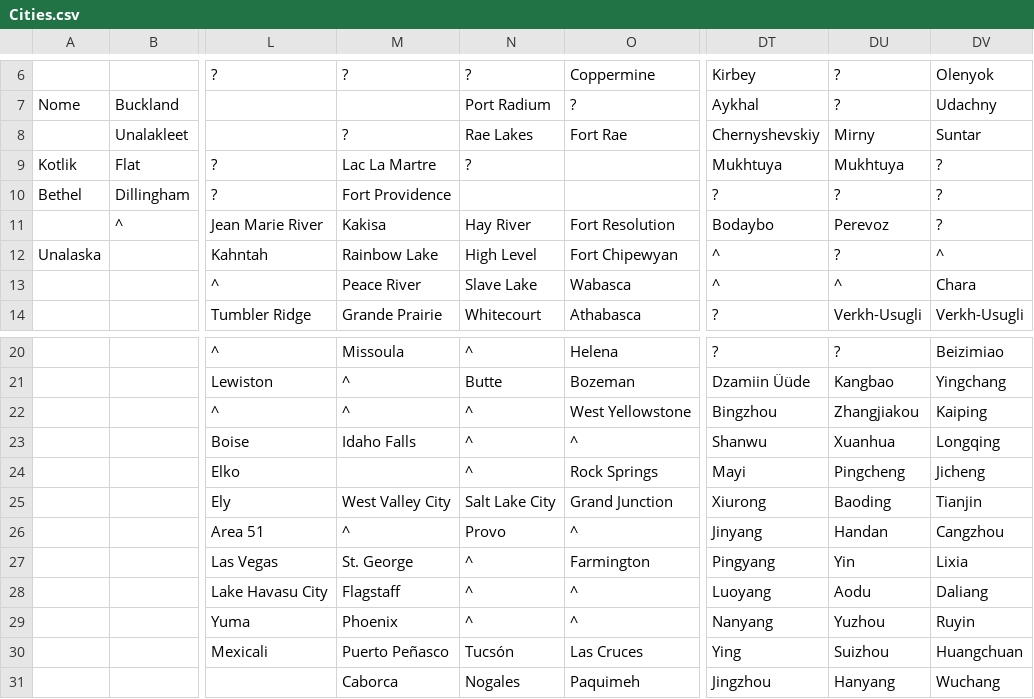
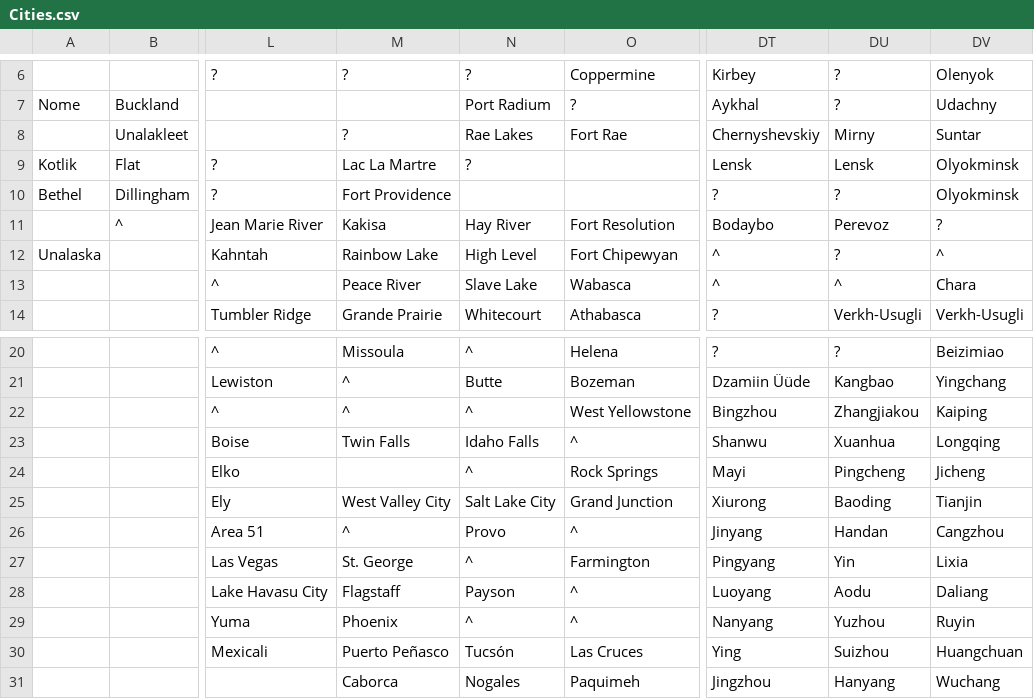
Before and after one commit to dguenms/Dawn-of-Civilization, a CSV file: Assets/Maps/Cities.csv, drawn as a sheet; only a part is shown, gaps mark what is left out; the diff names each change by its address in the sheet, - before the commit and + after, or states it on an @@ line.

```diff
--- a/Assets/Maps/Cities.csv
+++ b/Assets/Maps/Cities.csv
-DT9: Mukhtuya
+DT9: Lensk
-DU9: Mukhtuya
+DU9: Lensk
-DV9:DV10: ?
+DV9:DV10: Olyokminsk
-M23: Idaho Falls
+M23: Twin Falls
-N23: ^
+N23: Idaho Falls
-N28: ^
+N28: Payson
```
Also changed, not shown: 2 other files.
